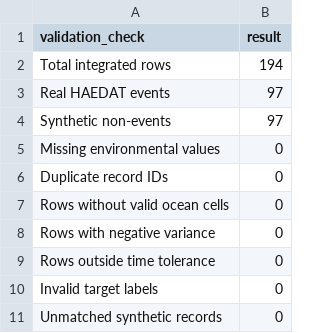
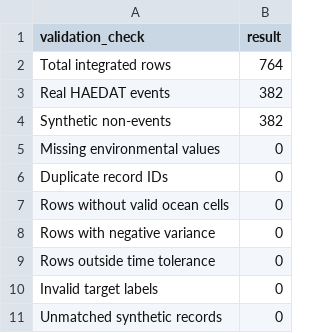
Before and after one commit to Break-Through-Tech/Oregon-State-University-1A-forecasting-risk-of-harmful-algal-blooms-in-coastal-marine-ecosystems, a CSV file: data/processed/environmental_feature_integration_summary.csv, drawn as a sheet.

Commit message:
Expand HAB dataset and compare seasonal LFO models

```diff
--- a/data/processed/environmental_feature_integration_summary.csv
+++ b/data/processed/environmental_feature_integration_summary.csv
@@ -1,5 +1,5 @@
 validation_check,result
-Total integrated rows,194
-Real HAEDAT events,97
-Synthetic non-events,97
+Total integrated rows,764
+Real HAEDAT events,382
+Synthetic non-events,382
 Missing environmental values,0
```
Also changed, not shown: 14 other files.
